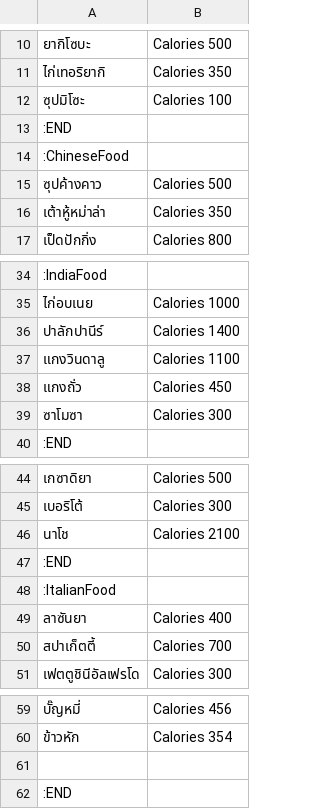
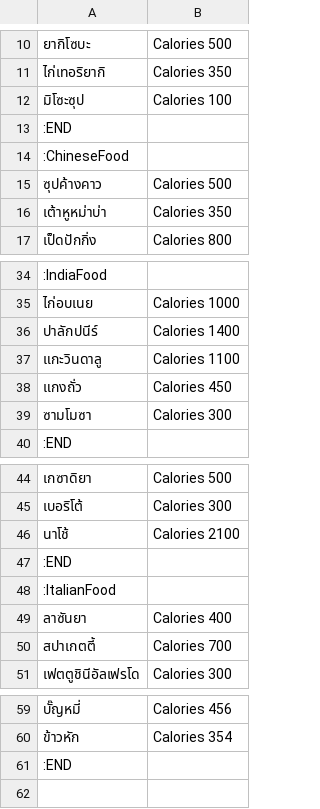
Before and after one commit to Sagafull/RandomFood, a CSV file: FoodData/PresetData/Preset.csv, drawn as a sheet; only a part is shown, gaps mark what is left out.

```diff
--- a/FoodData/PresetData/Preset.csv
+++ b/FoodData/PresetData/Preset.csv
@@ -11,3 +11,3 @@
 ไก่เทอริยากิ, Calories 350
-ซุปมิโซะ, Calories 100
+มิโซะซุป, Calories 100
 :END
@@ -15,3 +15,3 @@
 ซุปค้างคาว, Calories 500
-เต้าหู้หม่าล่า, Calories 350
+เต้าหูหม่าบ่า, Calories 350
 เป็ดปักกิ่ง, Calories 800
@@ -35,6 +35,6 @@
 ไก่อบเนย, Calories 1000
-ปาลักปานีร์, Calories 1400
-แกงวินดาลู, Calories 1100
+ปาลักปนีร์, Calories 1400
+แกะวินดาลู, Calories 1100
 แกงถั่ว, Calories 450
-ซาโมซา, Calories 300
+ซามโมซา, Calories 300
 :END
@@ -45,3 +45,3 @@
 เบอริโต้, Calories 300
-นาโช, Calories 2100
+นาโช้, Calories 2100
 :END
@@ -49,3 +49,3 @@
 ลาซันยา, Calories 400
-สปาเก็ตตี้, Calories 700
+สปาเกตตี้, Calories 700
 เฟตตูชินีอัลเฟรโด, Calories 300
@@ -60,3 +60,2 @@
 ข้าวหัก, Calories 354
-
 :END
```
Also changed, not shown: 7 other files.
